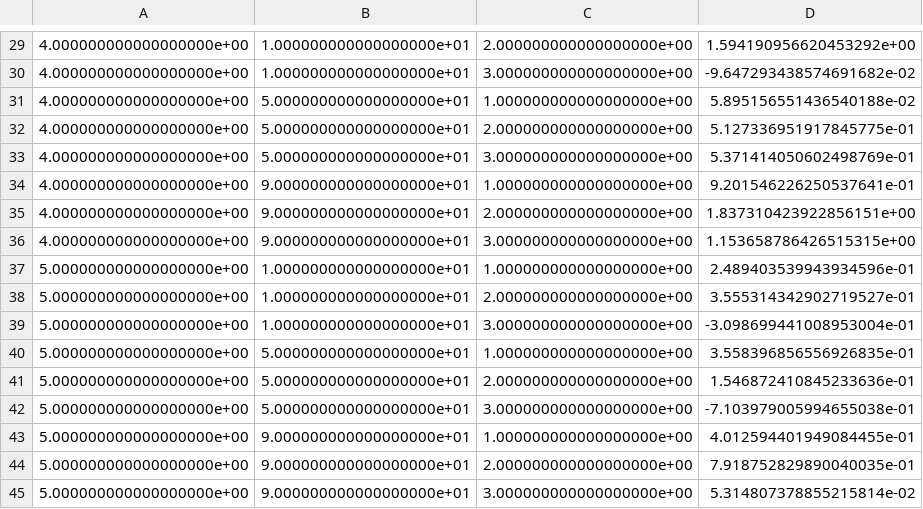
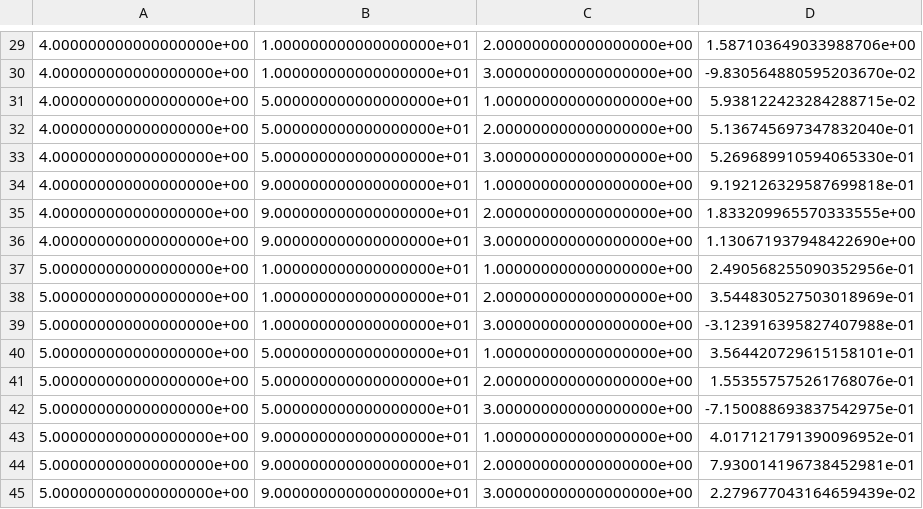
Before and after one commit to GaloMALDONADO/motorg, a CSV file: motorog/TableCriteriaImpulse.csv, drawn as a sheet; only a part is shown, gaps mark what is left out; the diff covers the shown part only.

```diff
--- a/motorog/TableCriteriaImpulse.csv
+++ b/motorog/TableCriteriaImpulse.csv
@@ -29,17 +29,17 @@
-4.000000000000000000e+00,1.000000000000000000e+01,2.000000000000000000e+00,1.594190956620453292e+00
-4.000000000000000000e+00,1.000000000000000000e+01,3.000000000000000000e+00,-9.647293438574691682e-02
-4.000000000000000000e+00,5.000000000000000000e+01,1.000000000000000000e+00,5.895156551436540188e-02
-4.000000000000000000e+00,5.000000000000000000e+01,2.000000000000000000e+00,5.127336951917845775e-01
-4.000000000000000000e+00,5.000000000000000000e+01,3.000000000000000000e+00,5.371414050602498769e-01
-4.000000000000000000e+00,9.000000000000000000e+01,1.000000000000000000e+00,9.201546226250537641e-01
-4.000000000000000000e+00,9.000000000000000000e+01,2.000000000000000000e+00,1.837310423922856151e+00
-4.000000000000000000e+00,9.000000000000000000e+01,3.000000000000000000e+00,1.153658786426515315e+00
-5.000000000000000000e+00,1.000000000000000000e+01,1.000000000000000000e+00,2.489403539943934596e-01
-5.000000000000000000e+00,1.000000000000000000e+01,2.000000000000000000e+00,3.555314342902719527e-01
-5.000000000000000000e+00,1.000000000000000000e+01,3.000000000000000000e+00,-3.098699441008953004e-01
-5.000000000000000000e+00,5.000000000000000000e+01,1.000000000000000000e+00,3.558396856556926835e-01
-5.000000000000000000e+00,5.000000000000000000e+01,2.000000000000000000e+00,1.546872410845233636e-01
-5.000000000000000000e+00,5.000000000000000000e+01,3.000000000000000000e+00,-7.103979005994655038e-01
-5.000000000000000000e+00,9.000000000000000000e+01,1.000000000000000000e+00,4.012594401949084455e-01
-5.000000000000000000e+00,9.000000000000000000e+01,2.000000000000000000e+00,7.918752829890040035e-01
-5.000000000000000000e+00,9.000000000000000000e+01,3.000000000000000000e+00,5.314807378855215814e-02
+4.000000000000000000e+00,1.000000000000000000e+01,2.000000000000000000e+00,1.587103649033988706e+00
+4.000000000000000000e+00,1.000000000000000000e+01,3.000000000000000000e+00,-9.830564880595203670e-02
+4.000000000000000000e+00,5.000000000000000000e+01,1.000000000000000000e+00,5.938122423284288715e-02
+4.000000000000000000e+00,5.000000000000000000e+01,2.000000000000000000e+00,5.136745697347832040e-01
+4.000000000000000000e+00,5.000000000000000000e+01,3.000000000000000000e+00,5.269689910594065330e-01
+4.000000000000000000e+00,9.000000000000000000e+01,1.000000000000000000e+00,9.192126329587699818e-01
+4.000000000000000000e+00,9.000000000000000000e+01,2.000000000000000000e+00,1.833209965570333555e+00
+4.000000000000000000e+00,9.000000000000000000e+01,3.000000000000000000e+00,1.130671937948422690e+00
+5.000000000000000000e+00,1.000000000000000000e+01,1.000000000000000000e+00,2.490568255090352956e-01
+5.000000000000000000e+00,1.000000000000000000e+01,2.000000000000000000e+00,3.544830527503018969e-01
+5.000000000000000000e+00,1.000000000000000000e+01,3.000000000000000000e+00,-3.123916395827407988e-01
+5.000000000000000000e+00,5.000000000000000000e+01,1.000000000000000000e+00,3.564420729615158101e-01
+5.000000000000000000e+00,5.000000000000000000e+01,2.000000000000000000e+00,1.553557575261768076e-01
+5.000000000000000000e+00,5.000000000000000000e+01,3.000000000000000000e+00,-7.150088693837542975e-01
+5.000000000000000000e+00,9.000000000000000000e+01,1.000000000000000000e+00,4.017121791390096952e-01
+5.000000000000000000e+00,9.000000000000000000e+01,2.000000000000000000e+00,7.930014196738452981e-01
+5.000000000000000000e+00,9.000000000000000000e+01,3.000000000000000000e+00,2.279677043164659439e-02
```
Also changed, not shown: 28 edited cells elsewhere in this file.
